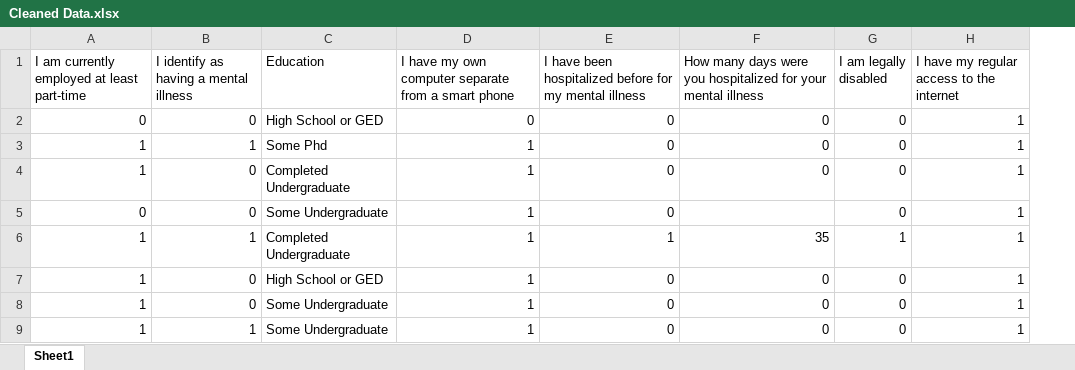
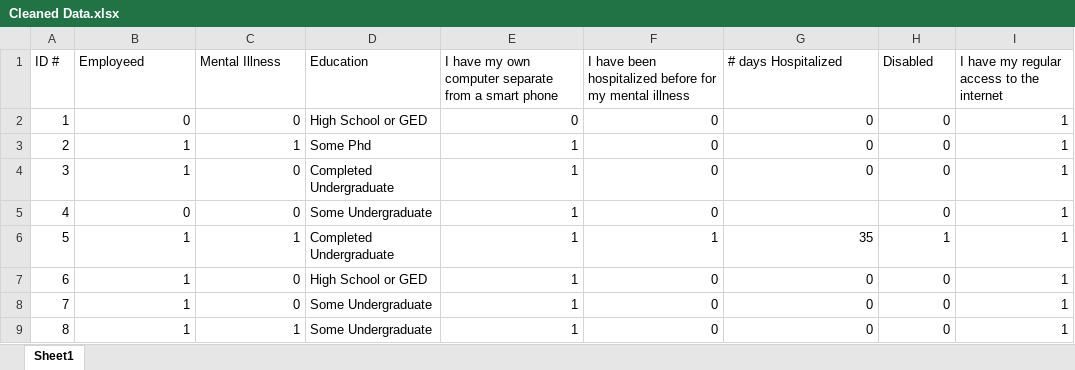
Before and after one commit to davisbove/Final-Project-GSB-510, an Excel workbook: Cleaned Data.xlsx, sheet Sheet1, drawn as a sheet; only a part is shown; values as stored, in another font and other column widths than the file's, no borders; addresses are those after the commit; the diff names each change by its address in the sheet, - before the commit and + after, or states it on an @@ line.

Commit message:
Add files via upload

```diff
--- a/Cleaned Data.xlsx (sheet Sheet1)
+++ b/Cleaned Data.xlsx (sheet Sheet1)
+column A (ID #), rows 2-9: 1 | 2 | 3 | 4 | 5 | 6 | 7 | 8
-B1: I am currently employed at least part-time
+B1: Employeed
-C1: I identify as having a mental illness
+C1: Mental Illness
-G1: How many days were you hospitalized for your mental illness
+G1: # days Hospitalized
-H1: I am legally disabled
+H1: Disabled
```
